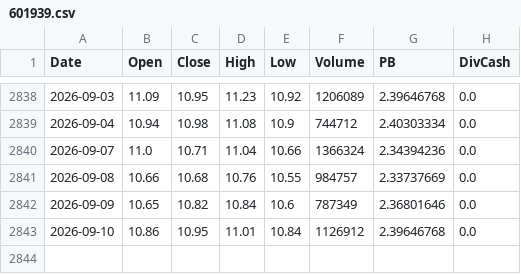
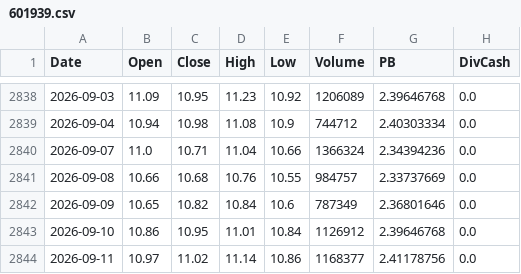
Before and after one commit to Dorian-Yuan/cn_banks_quant, a CSV file: data/ashare/601939.csv, drawn as a sheet; only a part is shown, gaps mark what is left out; the diff names each change by its address in the sheet, - before the commit and + after, or states it on an @@ line.

```diff
--- a/data/ashare/601939.csv
+++ b/data/ashare/601939.csv
+row 2844: 2026-09-11 | 10.97 | 11.02 | 11.14 | 10.86 | 1168377 | 2.41178756 | 0.0
```
Also changed, not shown: data/ashare/399986.csv, data/ashare/601288.csv, 4 other files.
